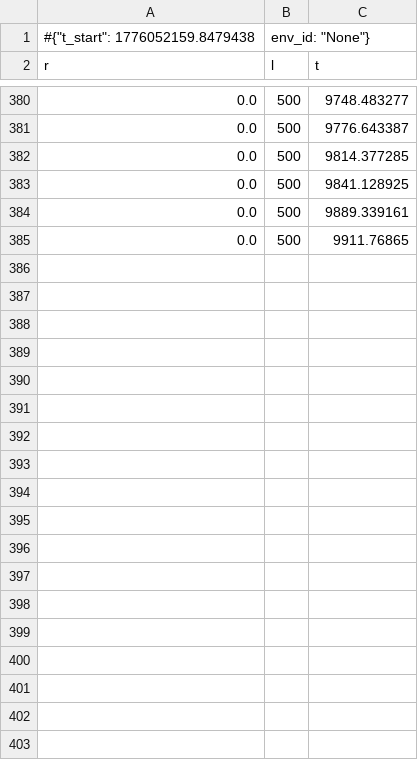
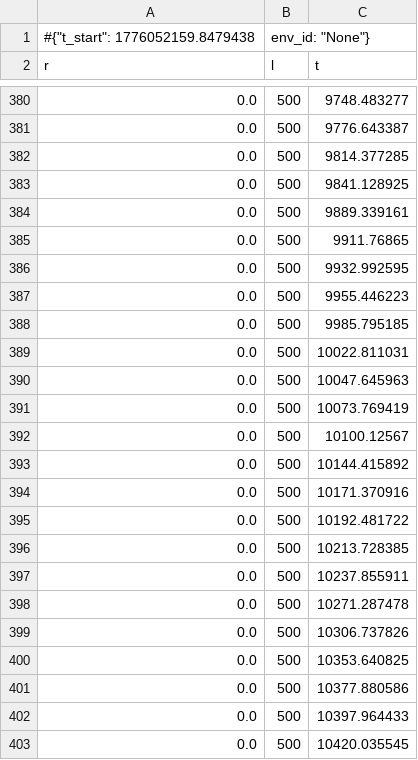
Before and after one commit to micmia/RoboCasa-RL, a CSV file: scripts/logs/baseline_seed3/env_0/monitor.csv, drawn as a sheet; only a part is shown, gaps mark what is left out.

Commit message:
baseline trained all seeds

```diff
--- a/scripts/logs/baseline_seed3/env_0/monitor.csv
+++ b/scripts/logs/baseline_seed3/env_0/monitor.csv
@@ -385 +385,19 @@ r,l,t
 0.0,500,9911.76865
+0.0,500,9932.992595
+0.0,500,9955.446223
+0.0,500,9985.795185
+0.0,500,10022.811031
+0.0,500,10047.645963
+0.0,500,10073.769419
+0.0,500,10100.12567
+0.0,500,10144.415892
+0.0,500,10171.370916
+0.0,500,10192.481722
+0.0,500,10213.728385
+0.0,500,10237.855911
+0.0,500,10271.287478
+0.0,500,10306.737826
+0.0,500,10353.640825
+0.0,500,10377.880586
+0.0,500,10397.964433
+0.0,500,10420.035545
```
Also changed, not shown: 6 other files.
